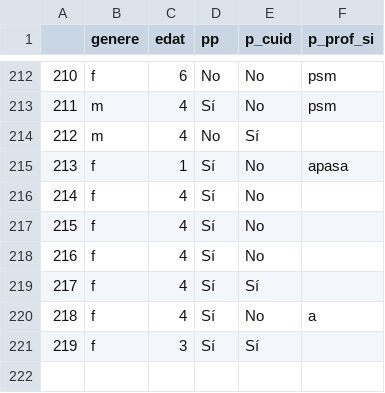
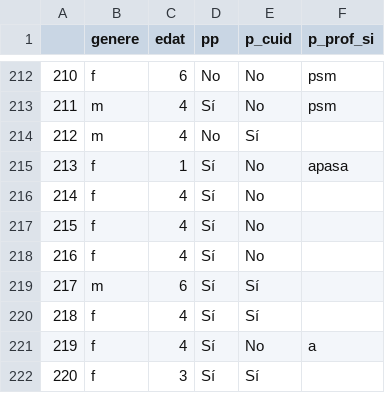
Before and after one commit to Chaotique/coactuem_streamlit, a CSV file: answers_basic_sociodem.csv, drawn as a sheet; only a part is shown, gaps mark what is left out; addresses are those after the commit; the diff names each change by its address in the sheet, - before the commit and + after, or states it on an @@ line.

Commit message:
updated data

```diff
--- a/answers_basic_sociodem.csv
+++ b/answers_basic_sociodem.csv
+row 219: 217 | m | 6 | Sí | Sí
@@ column A renumbered from row 220 down @@
```
Also changed, not shown: area_code_sociodem.csv.
